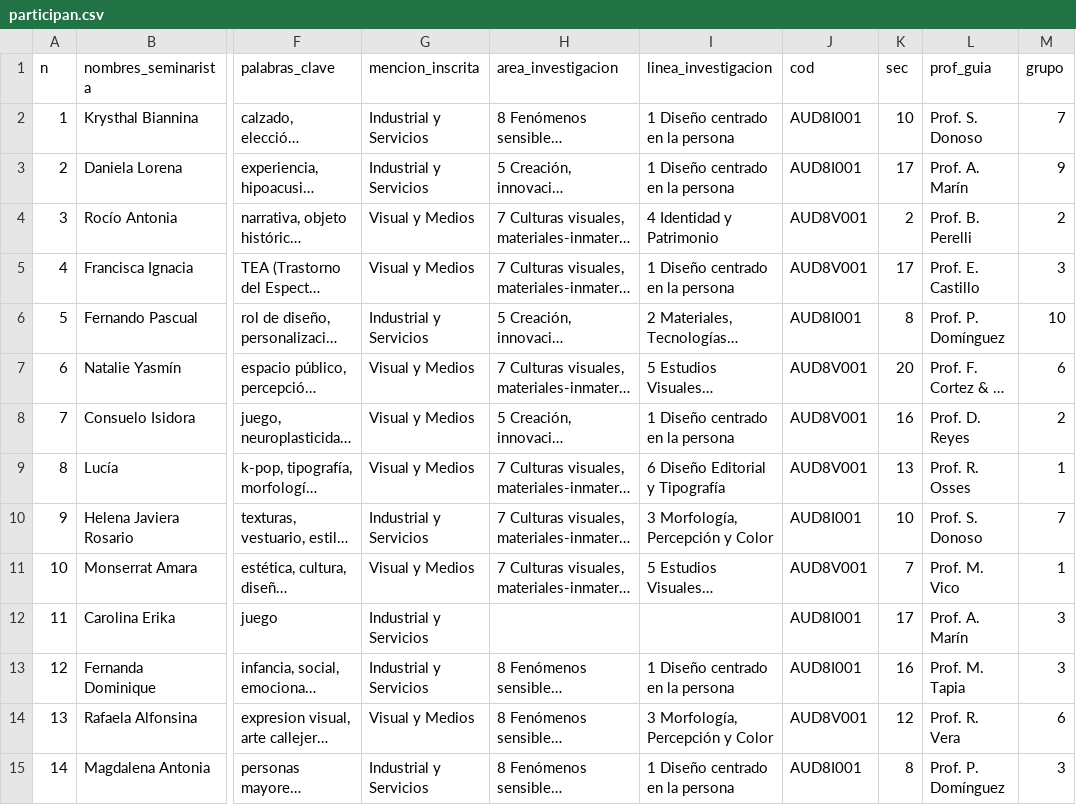
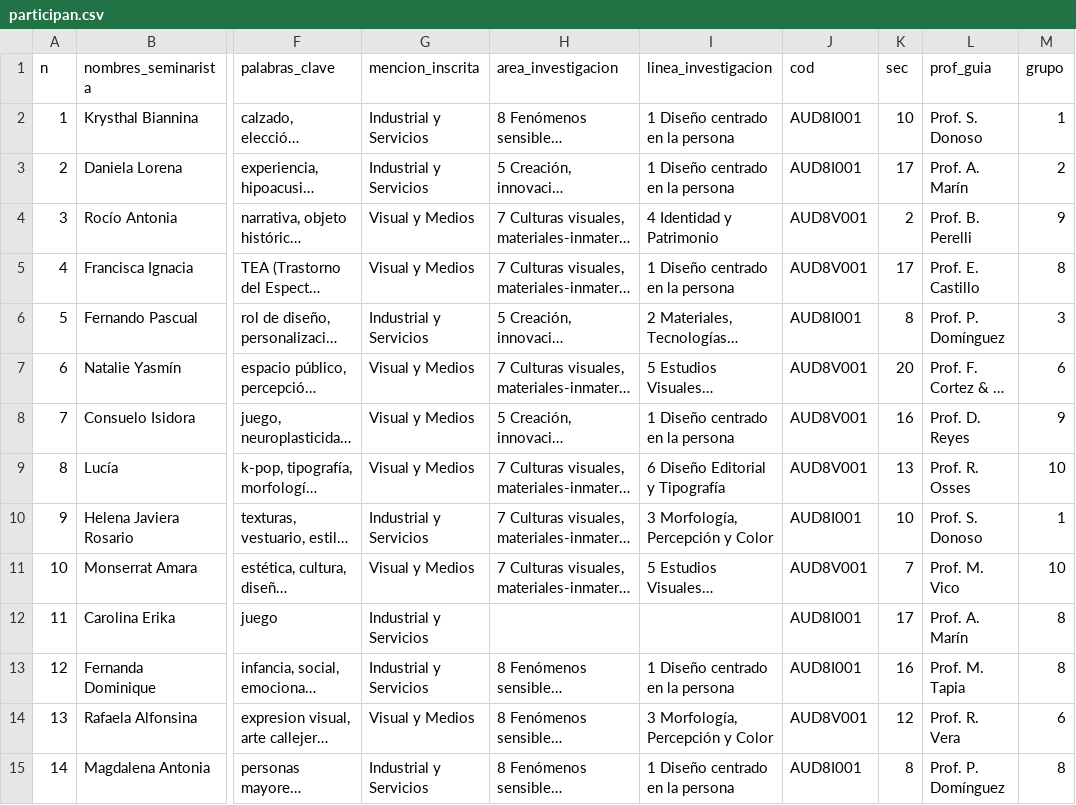
Before and after one commit to disenouchile/seminarios, a CSV file: participan.csv, drawn as a sheet; only a part is shown, gaps mark what is left out; long unchanged cells end in …; the diff covers the shown part only; the diff names each change by its address in the sheet, - before the commit and + after, or states it on an @@ line.

```diff
--- a/participan.csv
+++ b/participan.csv
-M2 (grupo): 7
+M2 (grupo): 1
-M3 (grupo): 9
+M3 (grupo): 2
-M4 (grupo): 2
+M4 (grupo): 9
-M5 (grupo): 3
+M5 (grupo): 8
-M6 (grupo): 10
+M6 (grupo): 3
-M8 (grupo): 2
+M8 (grupo): 9
-M9 (grupo): 1
+M9 (grupo): 10
-M10 (grupo): 7
+M10 (grupo): 1
-M11 (grupo): 1
+M11 (grupo): 10
-M12:M13 (grupo): 3
+M12:M13 (grupo): 8
-M15 (grupo): 3
+M15 (grupo): 8
```
Also changed, not shown: 81 edited cells elsewhere in this file, 2 other files.
